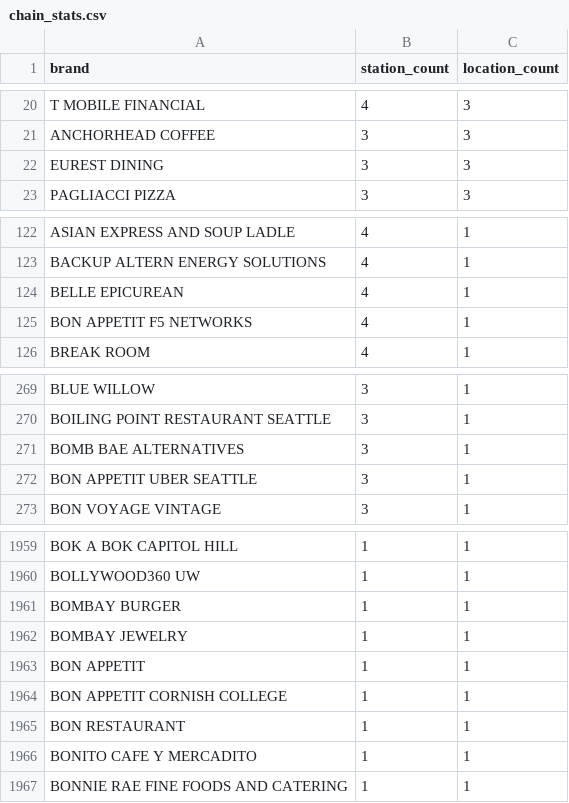
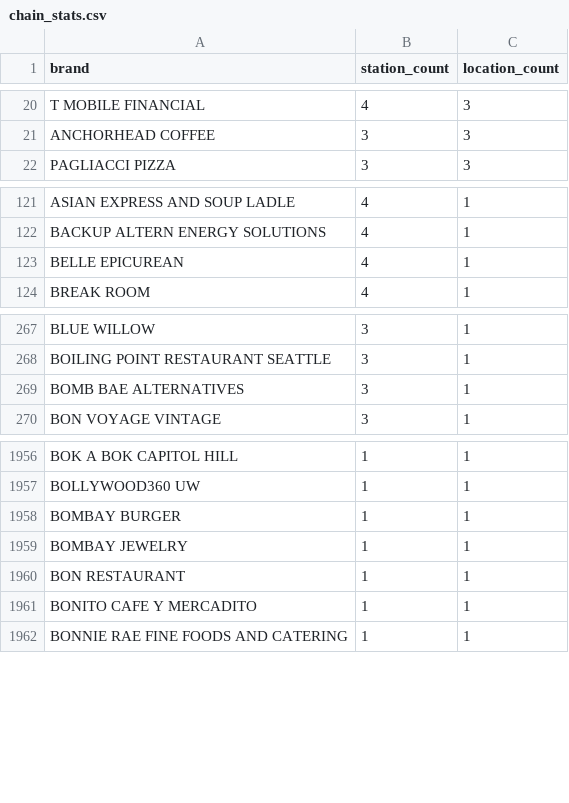
Before and after one commit to dacekroberts/link-station-commercial, a CSV file: outputs/chain_stats.csv, drawn as a sheet; only a part is shown, gaps mark what is left out.

```diff
--- a/outputs/chain_stats.csv
+++ b/outputs/chain_stats.csv
@@ -21,3 +21,2 @@ T MOBILE FINANCIAL,4,3
 ANCHORHEAD COFFEE,3,3
-EUREST DINING,3,3
 PAGLIACCI PIZZA,3,3
@@ -124,3 +123,2 @@ BACKUP ALTERN ENERGY SOLUTIONS,4,1
 BELLE EPICUREAN,4,1
-BON APPETIT F5 NETWORKS,4,1
 BREAK ROOM,4,1
@@ -271,3 +269,2 @@ BOILING POINT RESTAURANT SEATTLE,3,1
 BOMB BAE ALTERNATIVES,3,1
-BON APPETIT UBER SEATTLE,3,1
 BON VOYAGE VINTAGE,3,1
@@ -1962,4 +1959,2 @@ BOMBAY BURGER,1,1
 BOMBAY JEWELRY,1,1
-BON APPETIT,1,1
-BON APPETIT CORNISH COLLEGE,1,1
 BON RESTAURANT,1,1
```
Also changed, not shown: 3 other files.
